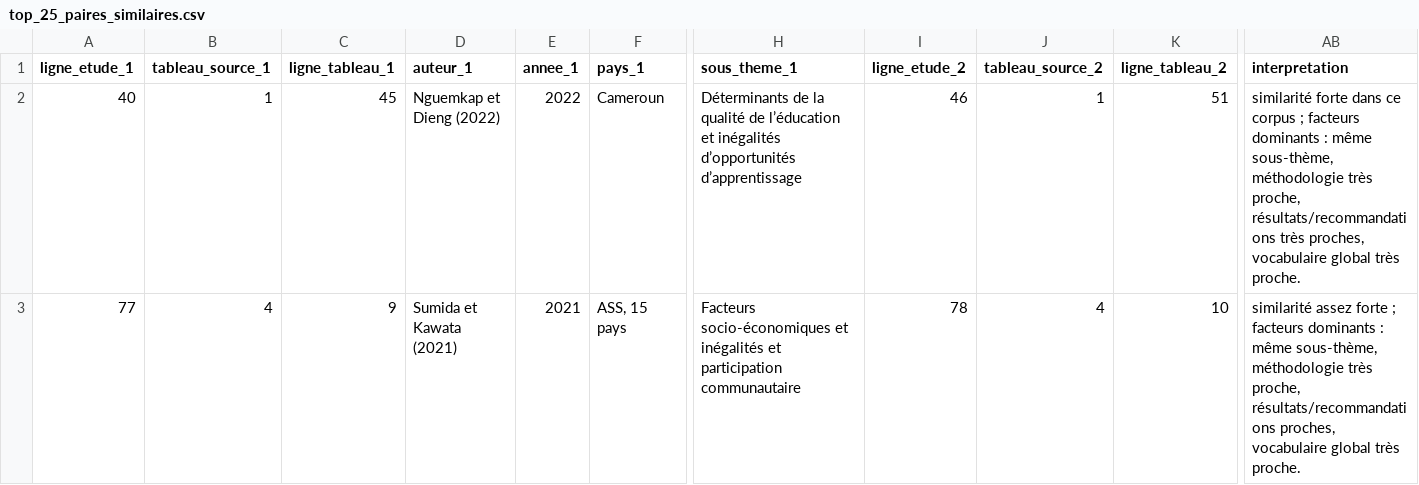
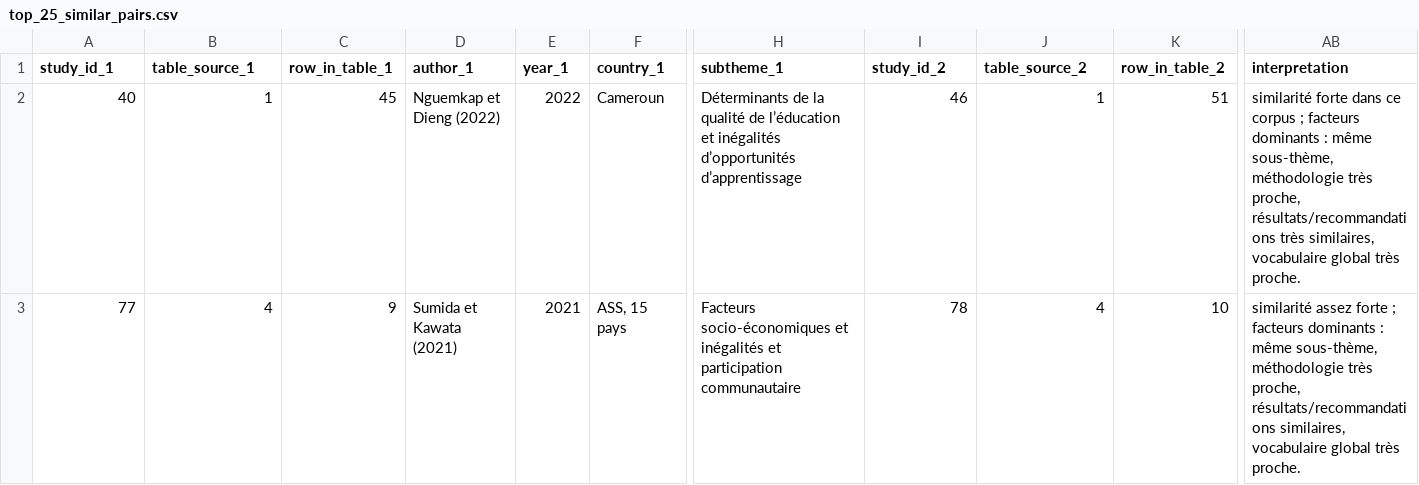
Before and after one commit to regent-ndongmo/Etude_de_Similarite, a CSV file: sortie_analyse/result/top_25_similar_pairs.csv (was sortie_analyse/result/top_25_paires_similaires.csv), drawn as a sheet; only a part is shown, gaps mark what is left out; the diff covers the shown part only; the diff names each change by its address in the sheet, - before the commit and + after, or states it on an @@ line.

```diff
--- a/sortie_analyse/result/top_25_paires_similaires.csv
+++ b/sortie_analyse/result/top_25_similar_pairs.csv
-A1: ligne_etude_1
+A1: study_id_1
-B1: tableau_source_1
+B1: table_source_1
-C1: ligne_tableau_1
+C1: row_in_table_1
-D1: auteur_1
+D1: author_1
-E1: annee_1
+E1: year_1
-F1: pays_1
+F1: country_1
-H1: sous_theme_1
+H1: subtheme_1
-I1: ligne_etude_2
+I1: study_id_2
-J1: tableau_source_2
+J1: table_source_2
-K1: ligne_tableau_2
+K1: row_in_table_2
-AB2 (interpretation): …résultats/recommandations très proches, vocabulaire global…
+AB2 (interpretation): …résultats/recommandations très similaires, vocabulaire global…
-AB3 (interpretation): …proche, résultats/recommandations proches, vocabulaire global…
+AB3 (interpretation): …proche, résultats/recommandations similaires, vocabulaire global…
```
Also changed, not shown: 11 edited cells elsewhere in this file, sortie_analyse/result/nearest_neighbour_per_study.csv, 26 other files.
